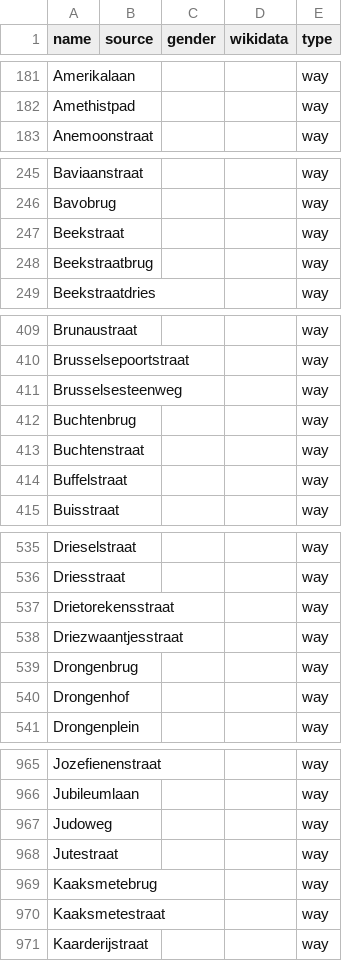
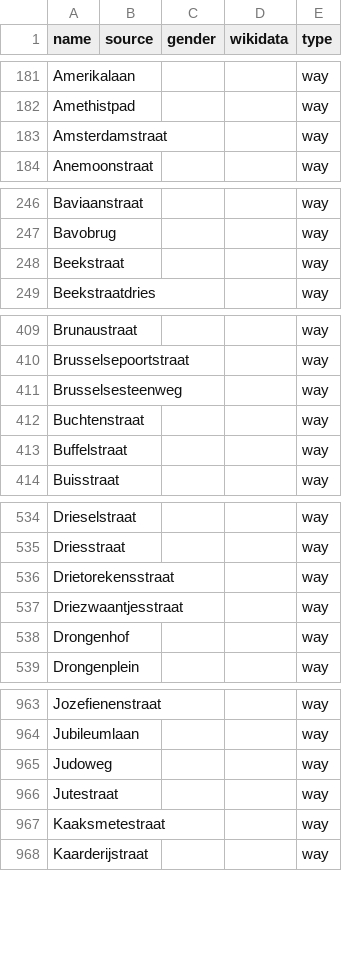
Before and after one commit to EqualStreetNames/equalstreetnames-gent, a CSV file: data/other.csv, drawn as a sheet; only a part is shown, gaps mark what is left out; removed rows and columns are numbered as before the commit, all else as after; the diff covers the shown part only; the diff names each change by its address in the sheet, - before the commit and + after, or states it on an @@ line.

```diff
--- a/data/other.csv
+++ b/data/other.csv
+row 183: Amsterdamstraat |  |  |  | way
-row 248: Beekstraatbrug |  |  |  | way
-row 412: Buchtenbrug |  |  |  | way
-row 539: Drongenbrug |  |  |  | way
-row 969: Kaaksmetebrug |  |  |  | way
```
Also changed, not shown: 2 added rows and 4 removed rows elsewhere in this file, 3 other files.
